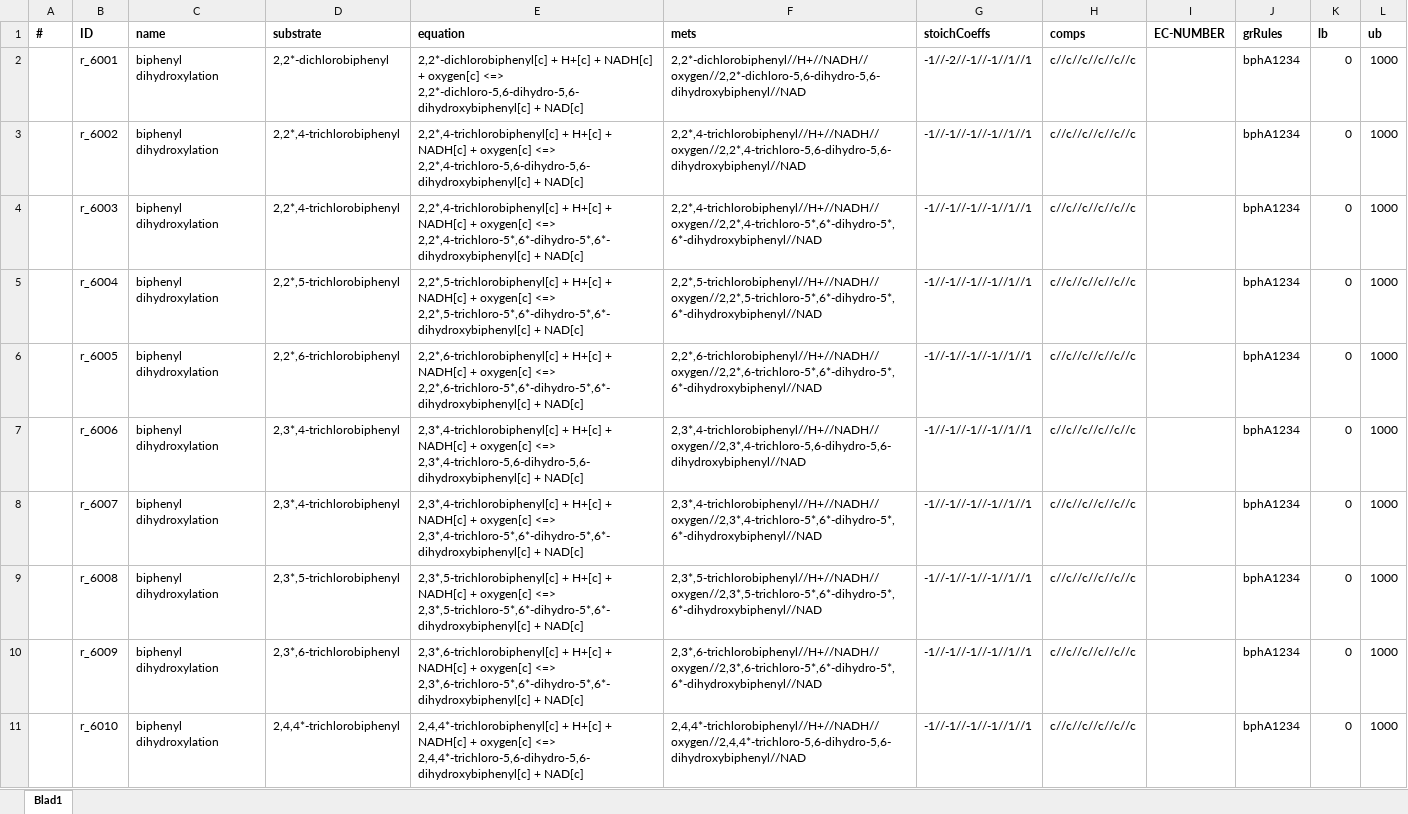
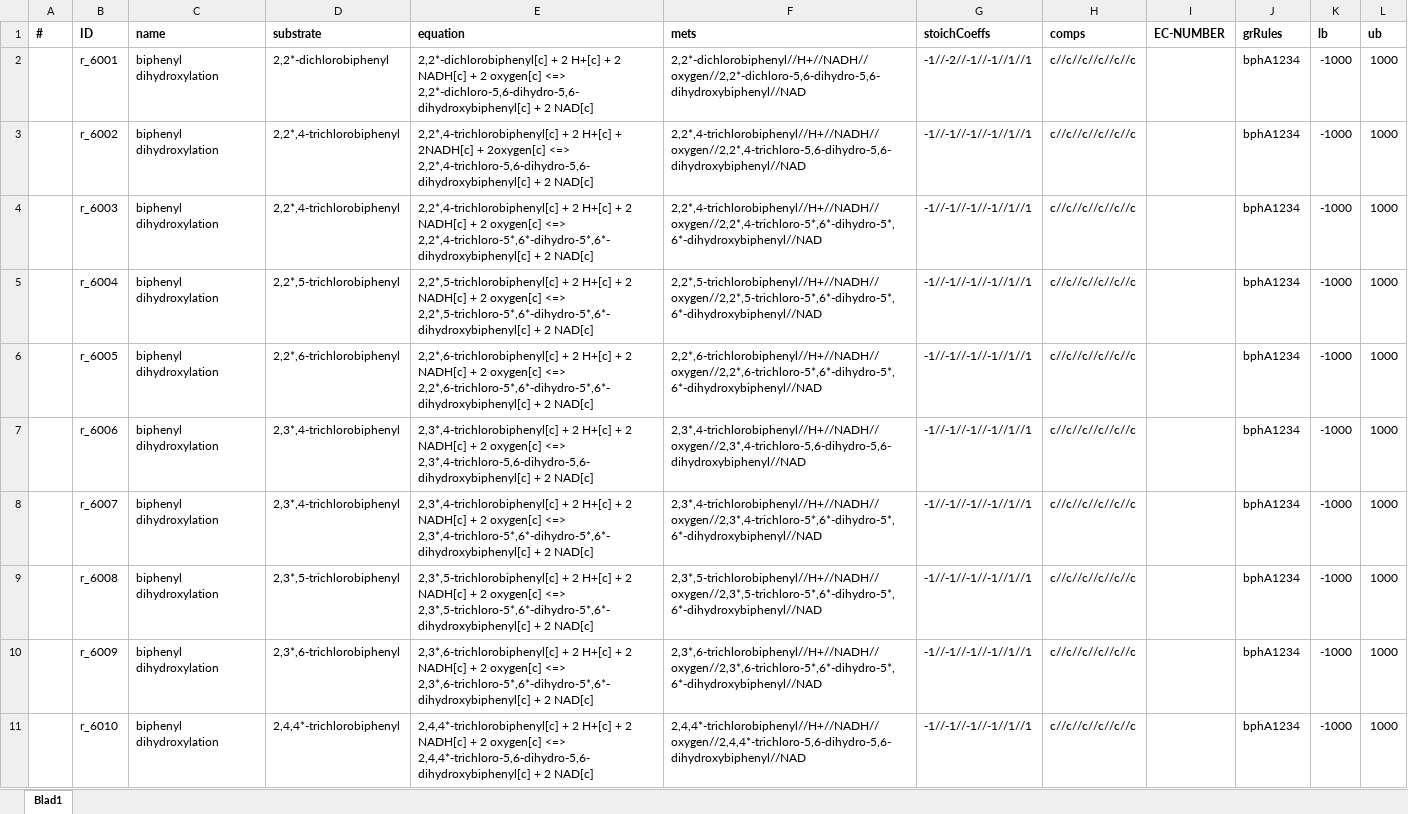
Before and after one commit to EmmaCAndersson/iGEM19, an Excel workbook: Code/GEMs/bphA.xlsx, sheet Blad1, drawn as a sheet; only a part is shown; values as stored, in another font and other column widths than the file's, no borders; the diff covers the shown part only; the diff names each change by its address in the sheet, - before the commit and + after, or states it on an @@ line.

Commit message:
Updated excel sheets

```diff
--- a/Code/GEMs/bphA.xlsx (sheet Blad1)
+++ b/Code/GEMs/bphA.xlsx (sheet Blad1)
-E2 (equation): 2,2*-dichlorobiphenyl[c] + H+[c] + NADH[c] + oxygen[c] <=> 2,2*-dichloro-5,6-dihydro-5,6-dihydroxybiphenyl[c] + NAD[c]
+E2 (equation): 2,2*-dichlorobiphenyl[c] + 2 H+[c] + 2 NADH[c] + 2 oxygen[c] <=> 2,2*-dichloro-5,6-dihydro-5,6-dihydroxybiphenyl[c] + 2 NAD[c]
-K2:K11 (lb): 0
+K2:K11 (lb): -1000
-E3 (equation): 2,2*,4-trichlorobiphenyl[c] + H+[c] + NADH[c] + oxygen[c] <=> 2,2*,4-trichloro-5,6-dihydro-5,6-dihydroxybiphenyl[c] + NAD[c]
+E3 (equation): 2,2*,4-trichlorobiphenyl[c] + 2 H+[c] + 2NADH[c] + 2oxygen[c] <=> 2,2*,4-trichloro-5,6-dihydro-5,6-dihydroxybiphenyl[c] + 2 NAD[c]
-E4 (equation): 2,2*,4-trichlorobiphenyl[c] + H+[c] + NADH[c] + oxygen[c] <=> 2,2*,4-trichloro-5*,6*-dihydro-5*,6*-dihydroxybiphenyl[c] + NAD[c]
+E4 (equation): 2,2*,4-trichlorobiphenyl[c] + 2 H+[c] + 2 NADH[c] + 2 oxygen[c] <=> 2,2*,4-trichloro-5*,6*-dihydro-5*,6*-dihydroxybiphenyl[c] + 2 NAD[c]
-E5 (equation): 2,2*,5-trichlorobiphenyl[c] + H+[c] + NADH[c] + oxygen[c] <=> 2,2*,5-trichloro-5*,6*-dihydro-5*,6*-dihydroxybiphenyl[c] + NAD[c]
+E5 (equation): 2,2*,5-trichlorobiphenyl[c] + 2 H+[c] + 2 NADH[c] + 2 oxygen[c] <=> 2,2*,5-trichloro-5*,6*-dihydro-5*,6*-dihydroxybiphenyl[c] + 2 NAD[c]
-E6 (equation): 2,2*,6-trichlorobiphenyl[c] + H+[c] + NADH[c] + oxygen[c] <=> 2,2*,6-trichloro-5*,6*-dihydro-5*,6*-dihydroxybiphenyl[c] + NAD[c]
+E6 (equation): 2,2*,6-trichlorobiphenyl[c] + 2 H+[c] + 2 NADH[c] + 2 oxygen[c] <=> 2,2*,6-trichloro-5*,6*-dihydro-5*,6*-dihydroxybiphenyl[c] + 2 NAD[c]
-E7 (equation): 2,3*,4-trichlorobiphenyl[c] + H+[c] + NADH[c] + oxygen[c] <=> 2,3*,4-trichloro-5,6-dihydro-5,6-dihydroxybiphenyl[c] + NAD[c]
+E7 (equation): 2,3*,4-trichlorobiphenyl[c] + 2 H+[c] + 2 NADH[c] + 2 oxygen[c] <=> 2,3*,4-trichloro-5,6-dihydro-5,6-dihydroxybiphenyl[c] + 2 NAD[c]
-E8 (equation): 2,3*,4-trichlorobiphenyl[c] + H+[c] + NADH[c] + oxygen[c] <=> 2,3*,4-trichloro-5*,6*-dihydro-5*,6*-dihydroxybiphenyl[c] + NAD[c]
+E8 (equation): 2,3*,4-trichlorobiphenyl[c] + 2 H+[c] + 2 NADH[c] + 2 oxygen[c] <=> 2,3*,4-trichloro-5*,6*-dihydro-5*,6*-dihydroxybiphenyl[c] + 2 NAD[c]
-E9 (equation): 2,3*,5-trichlorobiphenyl[c] + H+[c] + NADH[c] + oxygen[c] <=> 2,3*,5-trichloro-5*,6*-dihydro-5*,6*-dihydroxybiphenyl[c] + NAD[c]
+E9 (equation): 2,3*,5-trichlorobiphenyl[c] + 2 H+[c] + 2 NADH[c] + 2 oxygen[c] <=> 2,3*,5-trichloro-5*,6*-dihydro-5*,6*-dihydroxybiphenyl[c] + 2 NAD[c]
-E10 (equation): 2,3*,6-trichlorobiphenyl[c] + H+[c] + NADH[c] + oxygen[c] <=> 2,3*,6-trichloro-5*,6*-dihydro-5*,6*-dihydroxybiphenyl[c] + NAD[c]
+E10 (equation): 2,3*,6-trichlorobiphenyl[c] + 2 H+[c] + 2 NADH[c] + 2 oxygen[c] <=> 2,3*,6-trichloro-5*,6*-dihydro-5*,6*-dihydroxybiphenyl[c] + 2 NAD[c]
-E11 (equation): 2,4,4*-trichlorobiphenyl[c] + H+[c] + NADH[c] + oxygen[c] <=> 2,4,4*-trichloro-5,6-dihydro-5,6-dihydroxybiphenyl[c] + NAD[c]
+E11 (equation): 2,4,4*-trichlorobiphenyl[c] + 2 H+[c] + 2 NADH[c] + 2 oxygen[c] <=> 2,4,4*-trichloro-5,6-dihydro-5,6-dihydroxybiphenyl[c] + 2 NAD[c]
```
Also changed, not shown: 18 edited cells elsewhere in this sheet, Code/GEMs/bphB.xlsx, Code/GEMs/bphC.xlsx, 3 other files.
